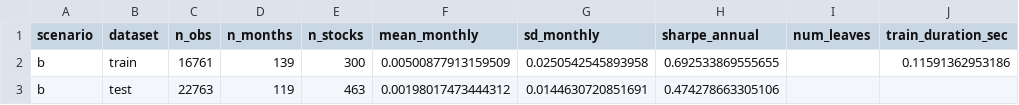
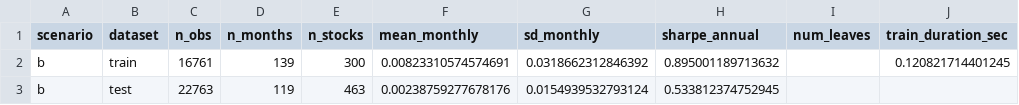
Before and after one commit to michbru/PTrees, a CSV file: results/models/scenario_b_summary.csv, drawn as a sheet.

```diff
--- a/results/models/scenario_b_summary.csv
+++ b/results/models/scenario_b_summary.csv
@@ -1,3 +1,3 @@
 scenario,dataset,n_obs,n_months,n_stocks,mean_monthly,sd_monthly,sharpe_annual,num_leaves,train_duration_sec
-b,train,16761,139,300,0.00500877913159509,0.0250542545893958,0.692533869555655,,0.11591362953186
-b,test,22763,119,463,0.00198017473444312,0.0144630720851691,0.474278663305106,,
+b,train,16761,139,300,0.00823310574574691,0.0318662312846392,0.895001189713632,,0.120821714401245
+b,test,22763,119,463,0.00238759277678176,0.0154939532793124,0.533812374752945,,
```
Also changed, not shown: results/evaluation/performance_metrics.csv, results/models/scenario_a_1_factor.csv, 31 other files.
